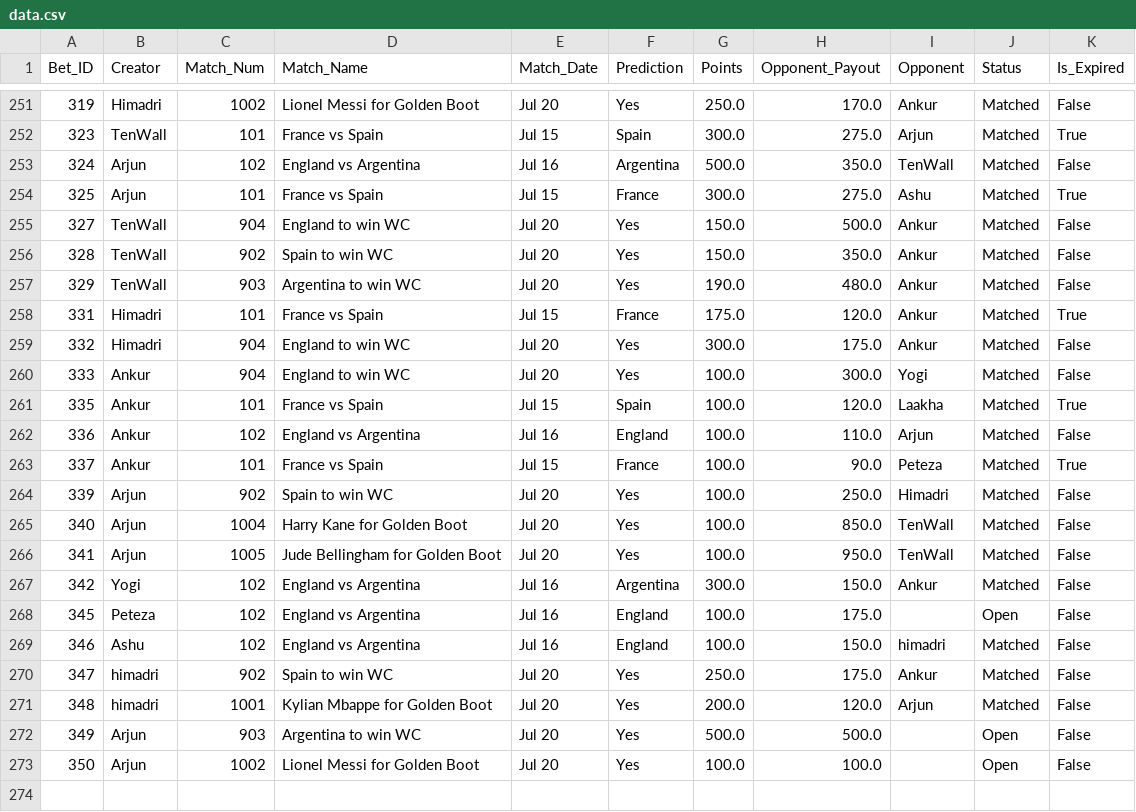
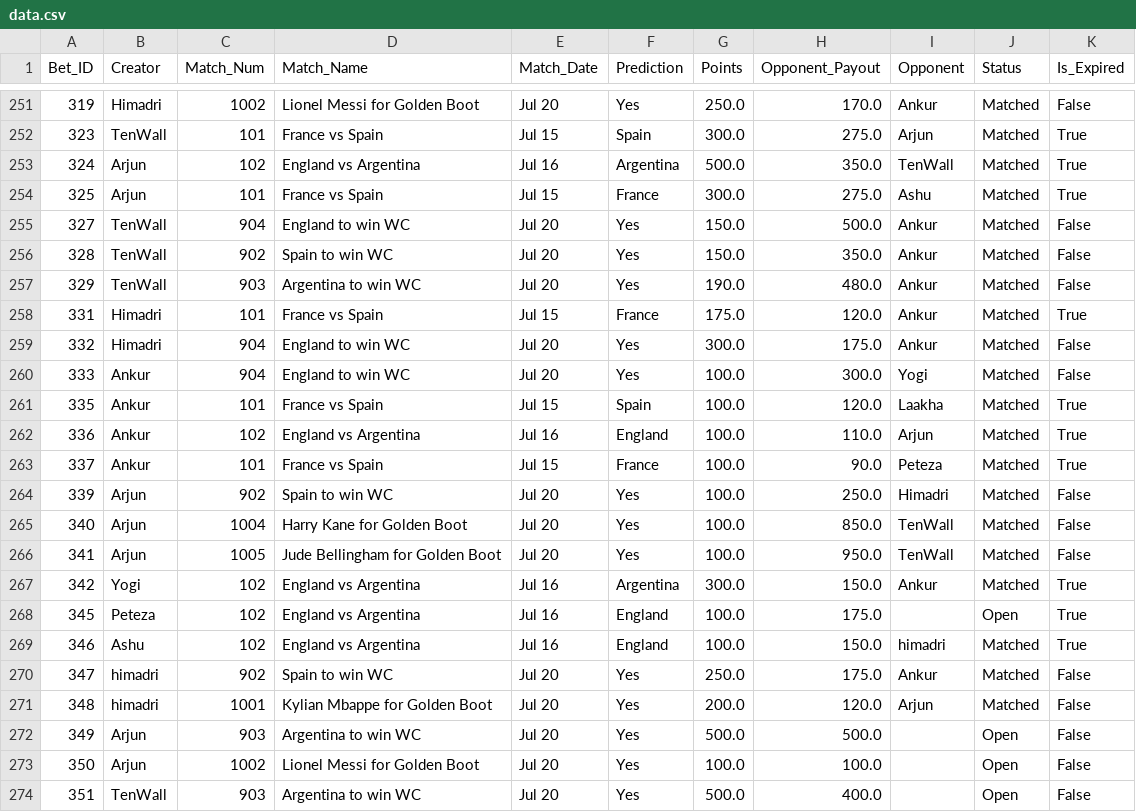
Before and after one commit to fitn40/Fitn40, a CSV file: data.csv, drawn as a sheet; only a part is shown, gaps mark what is left out.

Commit message:
🔄 Live Bets Auto-Sync

```diff
--- a/data.csv
+++ b/data.csv
@@ -252,3 +252,3 @@ Bet_ID,Creator,Match_Num,Match_Name,Match_Date,Prediction,Points,Opponent_Payout
 323,TenWall,101,France vs Spain,Jul 15,Spain,300.0,275.0,Arjun,Matched,True
-324,Arjun,102,England vs Argentina,Jul 16,Argentina,500.0,350.0,TenWall,Matched,False
+324,Arjun,102,England vs Argentina,Jul 16,Argentina,500.0,350.0,TenWall,Matched,True
 325,Arjun,101,France vs Spain,Jul 15,France,300.0,275.0,Ashu,Matched,True
@@ -261,3 +261,3 @@ Bet_ID,Creator,Match_Num,Match_Name,Match_Date,Prediction,Points,Opponent_Payout
 335,Ankur,101,France vs Spain,Jul 15,Spain,100.0,120.0,Laakha,Matched,True
-336,Ankur,102,England vs Argentina,Jul 16,England,100.0,110.0,Arjun,Matched,False
+336,Ankur,102,England vs Argentina,Jul 16,England,100.0,110.0,Arjun,Matched,True
 337,Ankur,101,France vs Spain,Jul 15,France,100.0,90.0,Peteza,Matched,True
@@ -266,5 +266,5 @@ Bet_ID,Creator,Match_Num,Match_Name,Match_Date,Prediction,Points,Opponent_Payout
 341,Arjun,1005,Jude Bellingham for Golden Boot,Jul 20,Yes,100.0,950.0,TenWall,Matched,False
-342,Yogi,102,England vs Argentina,Jul 16,Argentina,300.0,150.0,Ankur,Matched,False
-345,Peteza,102,England vs Argentina,Jul 16,England,100.0,175.0,,Open,False
-346,Ashu,102,England vs Argentina,Jul 16,England,100.0,150.0,himadri,Matched,False
+342,Yogi,102,England vs Argentina,Jul 16,Argentina,300.0,150.0,Ankur,Matched,True
+345,Peteza,102,England vs Argentina,Jul 16,England,100.0,175.0,,Open,True
+346,Ashu,102,England vs Argentina,Jul 16,England,100.0,150.0,himadri,Matched,True
 347,himadri,902,Spain to win WC,Jul 20,Yes,250.0,175.0,Ankur,Matched,False
@@ -273 +273,2 @@ Bet_ID,Creator,Match_Num,Match_Name,Match_Date,Prediction,Points,Opponent_Payout
 350,Arjun,1002,Lionel Messi for Golden Boot,Jul 20,Yes,100.0,100.0,,Open,False
+351,TenWall,903,Argentina to win WC,Jul 20,Yes,500.0,400.0,,Open,False
```
